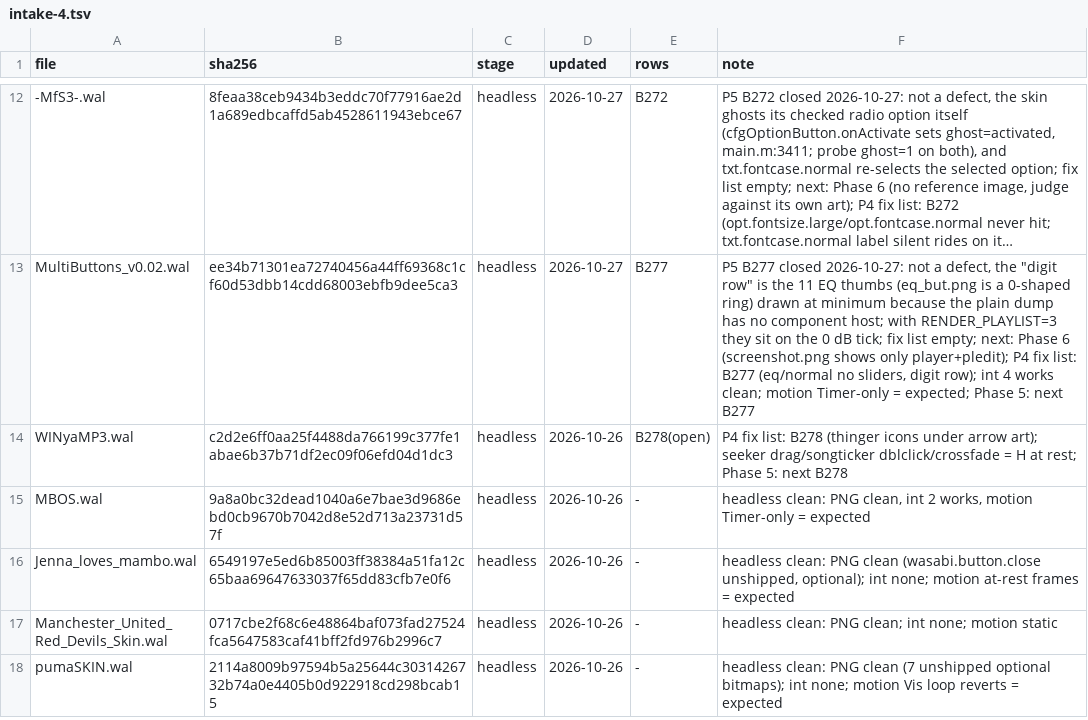
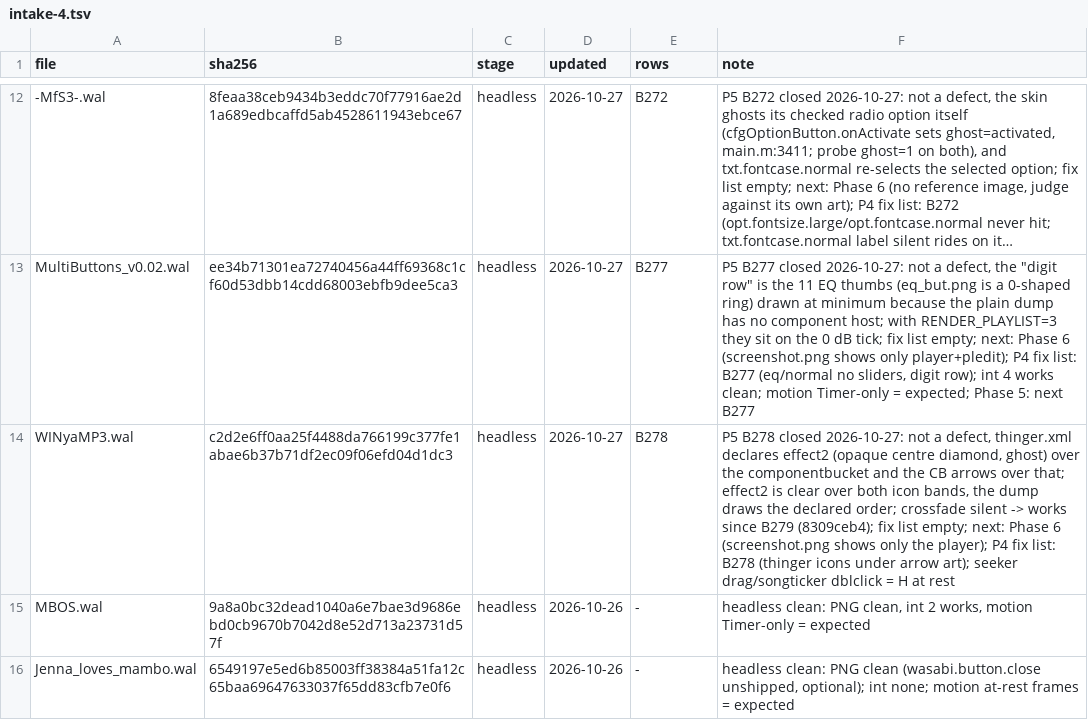
Before and after one commit to ad-repo/nullplayer, a TSV file: docs/winamp-modern/intakes/intake-4.tsv, drawn as a sheet; only a part is shown, gaps mark what is left out; the shorter side is filled out with more unchanged rows; long unchanged cells end in …; the diff names each change by its address in the sheet, - before the commit and + after, or states it on an @@ line.

```diff
--- a/docs/winamp-modern/intakes/intake-4.tsv
+++ b/docs/winamp-modern/intakes/intake-4.tsv
-D14 (updated): 2026-10-26
+D14 (updated): 2026-10-27
-E14 (rows): B278(open)
+E14 (rows): B278
-F14 (note): P4 fix list: B278 (thinger icons under arrow art); seeker drag/songticker dblclick/crossfade = H at rest; Phase 5: next B278
+F14 (note): P5 B278 closed 2026-10-27: not a defect, thinger.xml declares effect2 (opaque centre diamond, ghost) over the componentbucket and the CB arrows over that; effect2 is clear over both icon bands, the dump draws the declared order; crossfade silent -> works since B279 (8309ceb4); fix list empty; next: Phase 6 (screenshot.png shows only the player); P4 fix list: B278 (thinger icons under arrow art); seeker drag/songticker dblclick = H at rest
```
Also changed, not shown: 2 other files.
